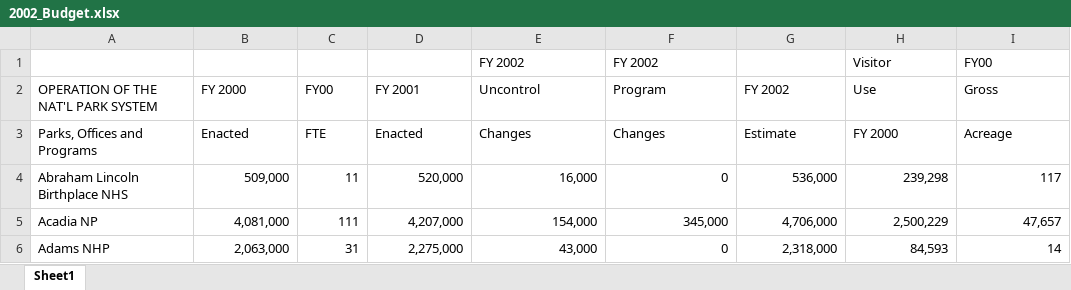
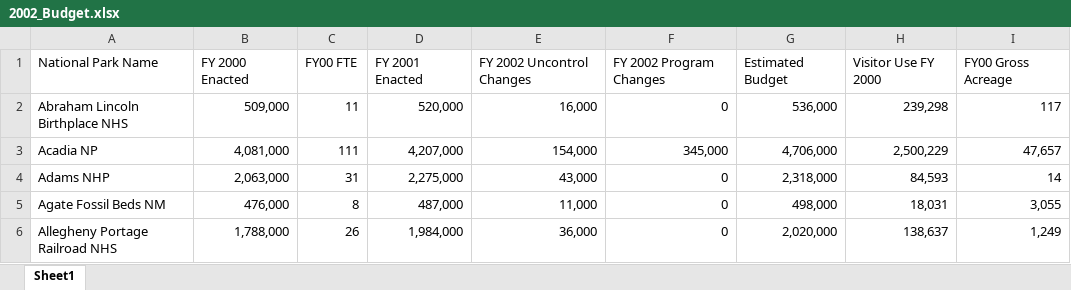
Before and after one commit to mregpala/project-national-park-performance, an Excel workbook: data/Budget_Data/2002_Budget.xlsx, sheet Sheet1, drawn as a sheet; only a part is shown; the shorter side is filled out with more unchanged rows; values as stored, in another font and other column widths than the file's, no borders; removed rows and columns are numbered as before the commit, all else as after; the diff names each change by its address in the sheet, - before the commit and + after, or states it on an @@ line.

```diff
--- a/data/Budget_Data/2002_Budget.xlsx (sheet Sheet1)
+++ b/data/Budget_Data/2002_Budget.xlsx (sheet Sheet1)
-row 1:  |  |  |  | FY 2002 | FY 2002 |  | Visitor | FY00
-row 2: OPERATION OF THE NAT'L PARK SYSTEM | FY 2000 | FY00 | FY 2001 | Uncontrol | Program | FY 2002 | Use | Gross
-row 3: Parks, Offices and Programs | Enacted | FTE | Enacted | Changes | Changes | Estimate | FY 2000 | Acreage
+row 1: National Park Name | FY 2000 Enacted | FY00 FTE | FY 2001 Enacted | FY 2002 Uncontrol Changes | FY 2002 Program Changes | Estimated Budget | Visitor Use FY 2000 | FY00 Gross Acreage
```
Also changed, not shown: data/Budget_Data/2003_Budget.xlsx, data/Budget_Data/2004_Budget.xlsx, 3 other files.
